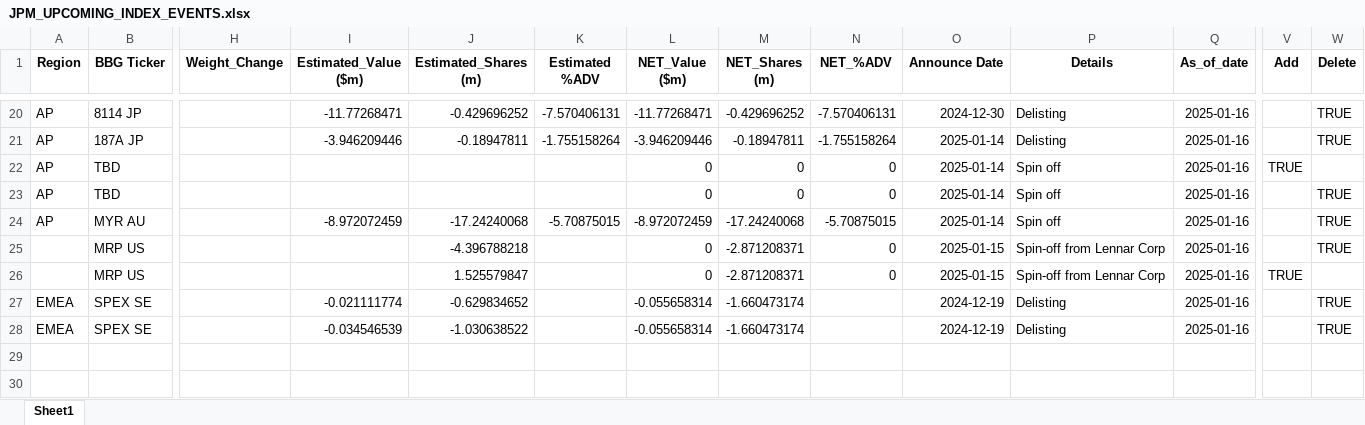
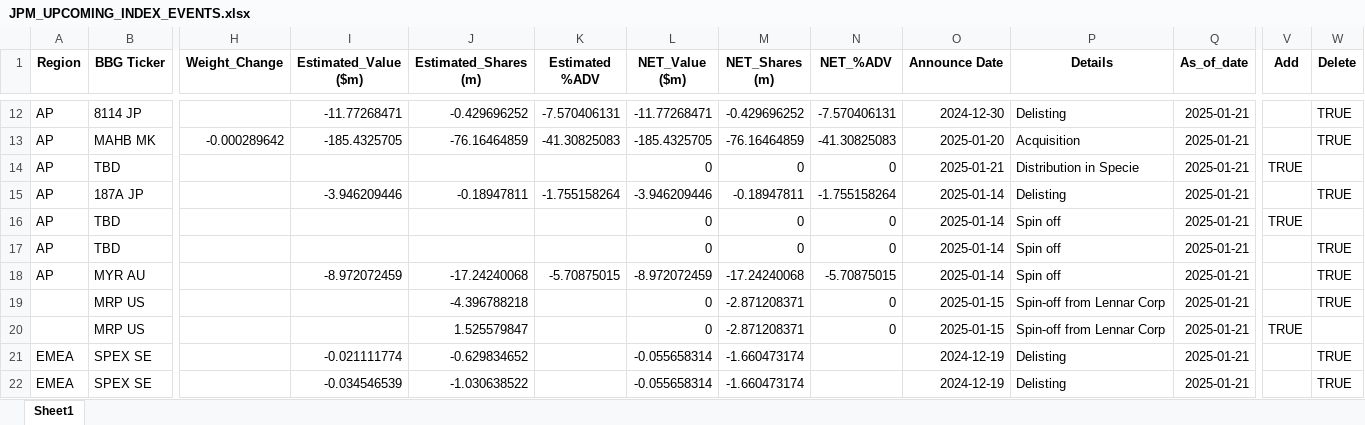
Before and after one commit to arjunkilaru/rebalances, an Excel workbook: JPM_UPCOMING_INDEX_EVENTS.xlsx, sheet Sheet1, drawn as a sheet; only a part is shown, gaps mark what is left out; values as stored, in another font and other column widths than the file's, no borders; addresses are those after the commit; rows hold the shown columns only; the diff covers the shown part only; the diff names each change by its address in the sheet, - before the commit and + after, or states it on an @@ line.

```diff
--- a/JPM_UPCOMING_INDEX_EVENTS.xlsx (sheet Sheet1)
+++ b/JPM_UPCOMING_INDEX_EVENTS.xlsx (sheet Sheet1)
-Q12 (As_of_date): 2025-01-16
+Q12 (As_of_date): 2025-01-21
+row 13: AP | MAHB MK | -0.000289642 | -185.4325705 | -76.16464859 | -41.30825083 | -185.4325705 | -76.16464859 | -41.30825083 | 2025-01-20 | Acquisition | 2025-01-21 |  | TRUE
+row 14: AP | TBD |  |  |  |  | 0 | 0 | 0 | 2025-01-21 | Distribution in Specie | 2025-01-21 | TRUE
-Q15:Q22 (As_of_date): 2025-01-16
+Q15:Q22 (As_of_date): 2025-01-21
```
Also changed, not shown: 9 added rows, 17 removed rows and 1 edited cell elsewhere in this sheet, 1 other file.
